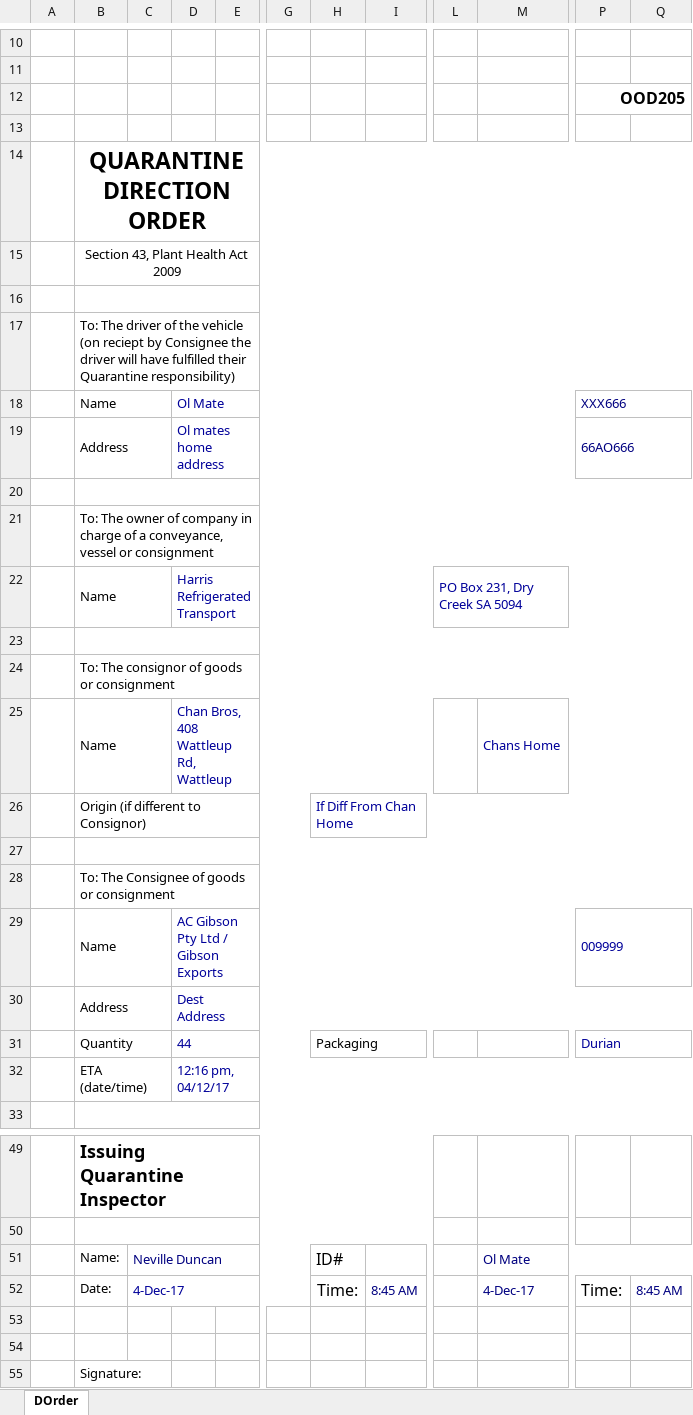
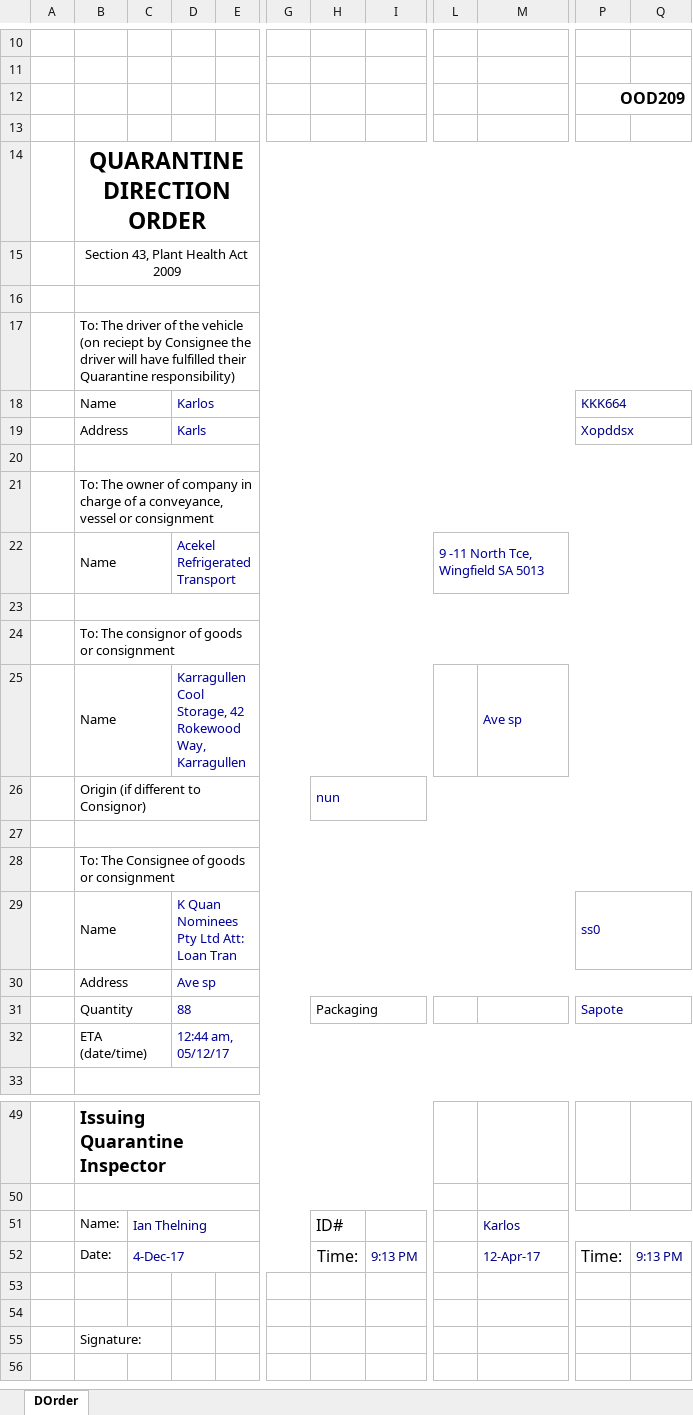
Before and after one commit to Blackpotch/QDO_Rev_17, an Excel workbook: QDO_Rev_17.xlsm, sheet DOrder, drawn as a sheet; only a part is shown, gaps mark what is left out; the shorter side is filled out with more unchanged rows; values as stored, in another font and other column widths than the file's, no borders; charts and pictures not drawn; the diff names each change by its address in the sheet, - before the commit and + after, or states it on an @@ line.

```diff
--- a/QDO_Rev_17.xlsm (sheet DOrder)
+++ b/QDO_Rev_17.xlsm (sheet DOrder)
-P12: OOD205
+P12: OOD209
-D18: Ol Mate
+D18: Karlos
-P18: XXX666
+P18: KKK664
-D19: Ol mates home address
+D19: Karls
-P19: 66AO666
+P19: Xopddsx
-D22: Harris Refrigerated Transport
+D22: Acekel Refrigerated Transport
-L22: PO Box 231, Dry Creek SA 5094
+L22: 9 -11 North Tce, Wingfield SA 5013
-D25: Chan Bros, 408 Wattleup Rd, Wattleup
+D25: Karragullen Cool Storage, 42 Rokewood Way, Karragullen
-M25: Chans Home
+M25: Ave sp
-H26: If Diff From Chan Home
+H26: nun
-D29: AC Gibson Pty Ltd / Gibson Exports
+D29: K Quan Nominees Pty Ltd Att: Loan Tran
-P29: 009999
+P29: ss0
-D30: Dest Address
+D30: Ave sp
-D31: 44
+D31: 88
-P31: Durian
+P31: Sapote
-D32: 12:16 pm, 04/12/17
+D32: 12:44 am, 05/12/17
-C51: Neville Duncan
+C51: Ian Thelning
-M51: Ol Mate
+M51: Karlos
-I52: 8:45 AM
+I52: 9:13 PM
-M52: 4-Dec-17
+M52: 12-Apr-17
-Q52: 8:45 AM
+Q52: 9:13 PM
```
Also changed, not shown: charts or pictures, 1 other file.
